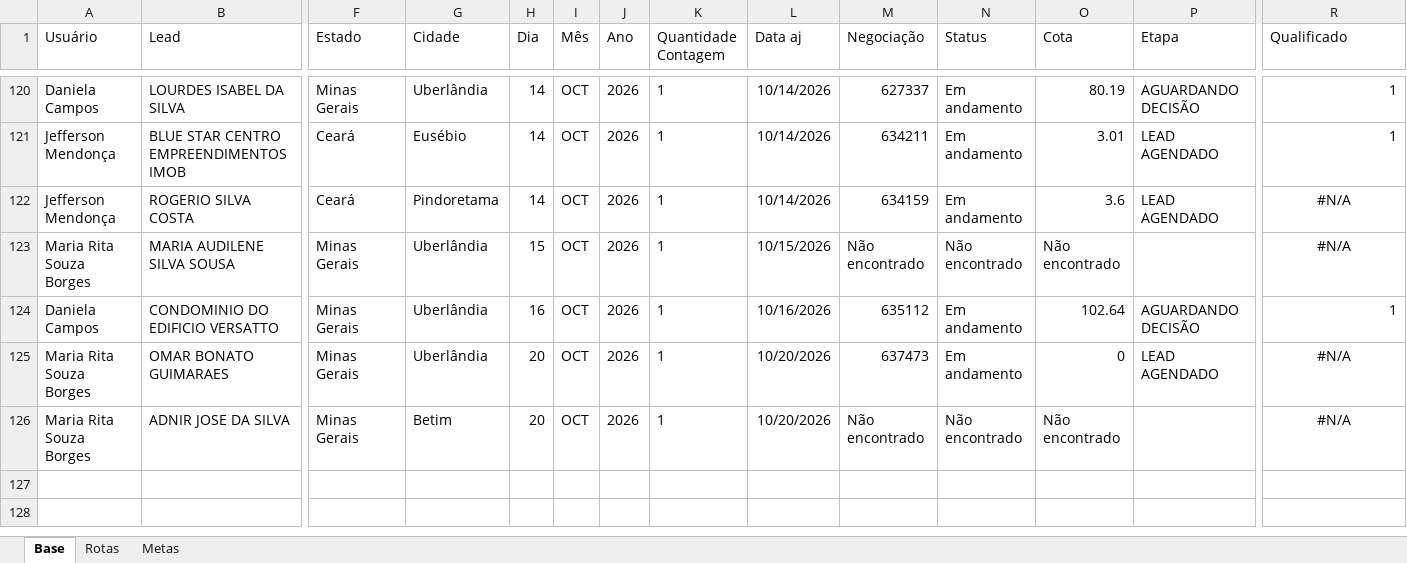
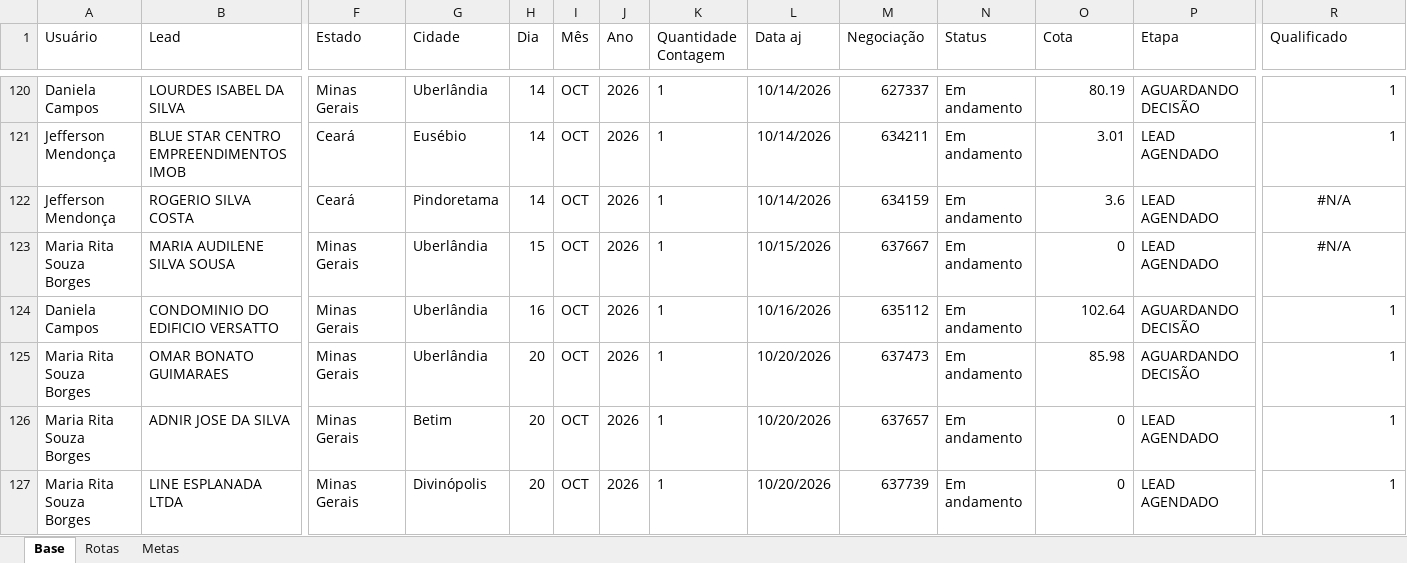
Before and after one commit to PabloGomes-hub/AcompanhamentoSDR, an Excel workbook: Base SDR Rua.xlsx, sheet Base, drawn as a sheet; only a part is shown, gaps mark what is left out; values as stored, in another font and other column widths than the file's, no borders; rows hold the shown columns only; the diff covers the shown part only; the diff names each change by its address in the sheet, - before the commit and + after, or states it on an @@ line.

Commit message:
Add files via upload

```diff
--- a/Base SDR Rua.xlsx (sheet Base)
+++ b/Base SDR Rua.xlsx (sheet Base)
-M123 (Negociação): Não encontrado
+M123 (Negociação): 637667
-N123 (Status): Não encontrado
+N123 (Status): Em andamento
-O123 (Cota): Não encontrado
+O123 (Cota): 0
-P123 (Etapa): (empty)
+P123 (Etapa): LEAD AGENDADO
-O125 (Cota): 0
+O125 (Cota): 85.98
-P125 (Etapa): LEAD AGENDADO
+P125 (Etapa): AGUARDANDO DECISÃO
-R125:R126 (Qualificado): #N/A
+R125:R126 (Qualificado): 1
-R125:R126 alignment: center
+R125:R126 alignment: right
-M126 (Negociação): Não encontrado
+M126 (Negociação): 637657
-N126 (Status): Não encontrado
+N126 (Status): Em andamento
-O126 (Cota): Não encontrado
+O126 (Cota): 0
-P126 (Etapa): (empty)
+P126 (Etapa): LEAD AGENDADO
+row 127: Maria Rita Souza Borges | LINE ESPLANADA LTDA | Minas Gerais | Divinópolis | 20 | OCT | 2026 | 1 | 10/20/2026 | 637739 | Em andamento | 0 | LEAD AGENDADO | 1
```
Also changed, not shown: 4 added rows, 3 edited cells and cell formats elsewhere in this sheet.
